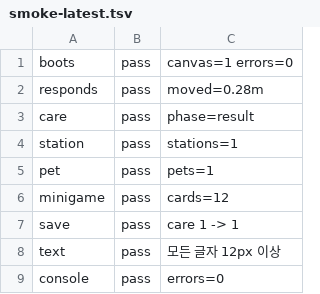
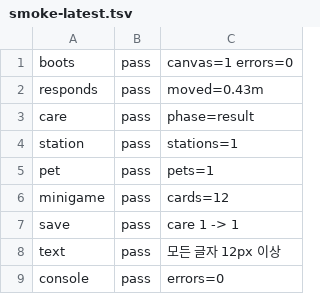
Before and after one commit to nyuwave1-pixel/robot-platform, a TSV file: apps/mediderma-lounge/qa/smoke-latest.tsv, drawn as a sheet.

```diff
--- a/apps/mediderma-lounge/qa/smoke-latest.tsv
+++ b/apps/mediderma-lounge/qa/smoke-latest.tsv
@@ -1,3 +1,3 @@
 boots	pass	canvas=1 errors=0
-responds	pass	moved=0.28m
+responds	pass	moved=0.43m
 care	pass	phase=result
```
Also changed, not shown: 33 other files.
